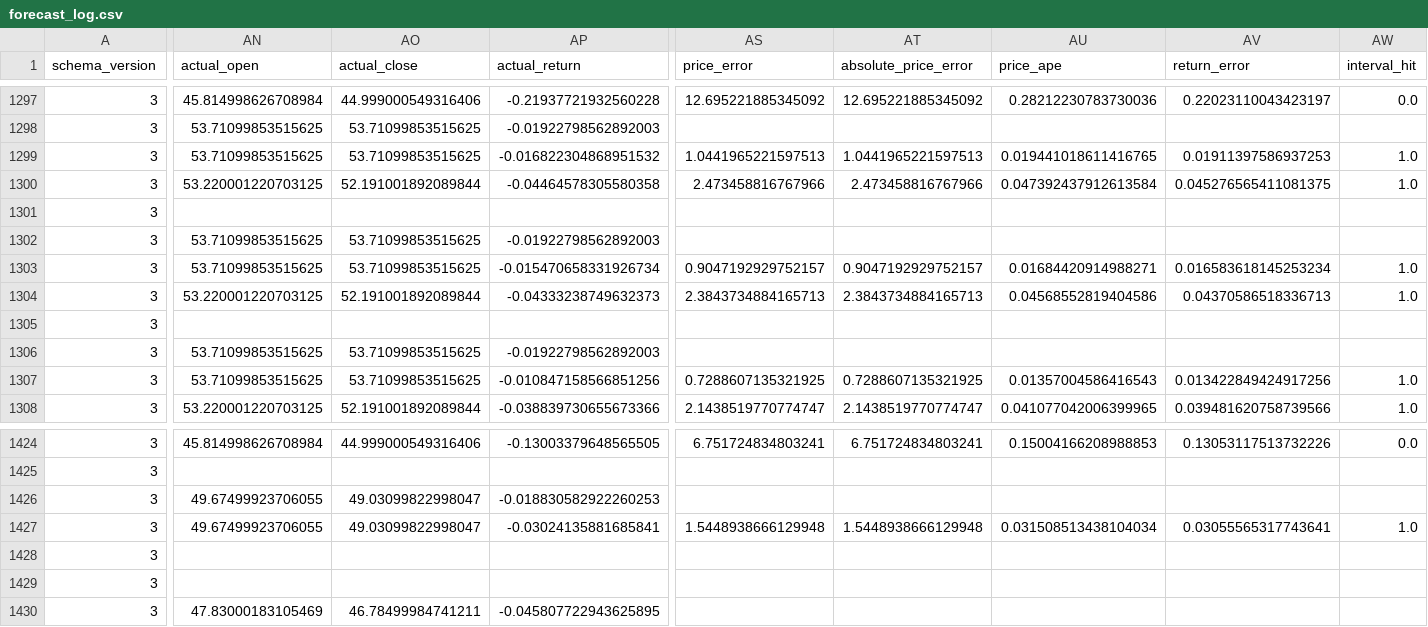
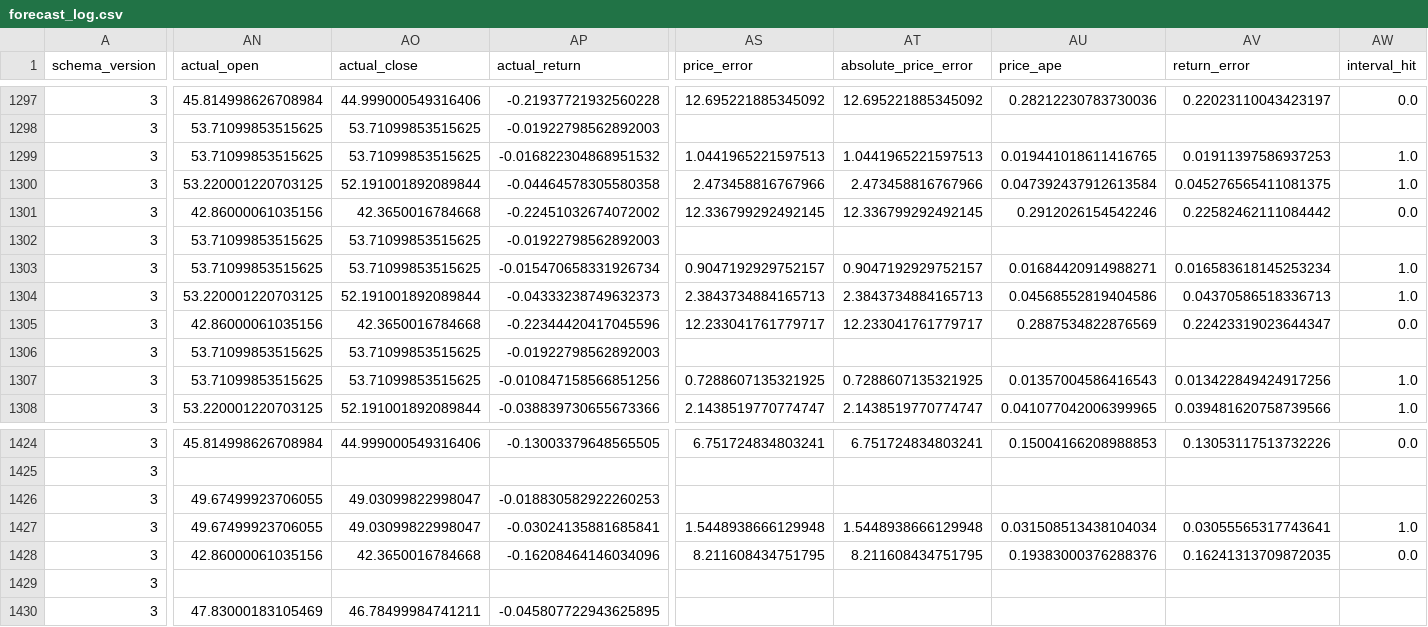
Before and after one commit to namyikim/predict_stock, a CSV file: forecast_history/silver/forecast_log.csv, drawn as a sheet; only a part is shown, gaps mark what is left out; the diff covers the shown part only; the diff names each change by its address in the sheet, - before the commit and + after, or states it on an @@ line.

```diff
--- a/forecast_history/silver/forecast_log.csv
+++ b/forecast_history/silver/forecast_log.csv
-AN1301 (actual_open): (empty)
+AN1301 (actual_open): 42.86000061035156
-AO1301 (actual_close): (empty)
+AO1301 (actual_close): 42.3650016784668
-AP1301 (actual_return): (empty)
+AP1301 (actual_return): -0.22451032674072002
-AS1301 (price_error): (empty)
+AS1301 (price_error): 12.336799292492145
-AT1301 (absolute_price_error): (empty)
+AT1301 (absolute_price_error): 12.336799292492145
-AU1301 (price_ape): (empty)
+AU1301 (price_ape): 0.2912026154542246
-AV1301 (return_error): (empty)
+AV1301 (return_error): 0.22582462111084442
-AW1301 (interval_hit): (empty)
+AW1301 (interval_hit): 0.0
-AN1305 (actual_open): (empty)
+AN1305 (actual_open): 42.86000061035156
-AO1305 (actual_close): (empty)
+AO1305 (actual_close): 42.3650016784668
-AP1305 (actual_return): (empty)
+AP1305 (actual_return): -0.22344420417045596
-AS1305 (price_error): (empty)
+AS1305 (price_error): 12.233041761779717
-AT1305 (absolute_price_error): (empty)
+AT1305 (absolute_price_error): 12.233041761779717
-AU1305 (price_ape): (empty)
+AU1305 (price_ape): 0.2887534822876569
-AV1305 (return_error): (empty)
+AV1305 (return_error): 0.22423319023644347
-AW1305 (interval_hit): (empty)
+AW1305 (interval_hit): 0.0
-AN1428 (actual_open): (empty)
+AN1428 (actual_open): 42.86000061035156
-AO1428 (actual_close): (empty)
+AO1428 (actual_close): 42.3650016784668
-AP1428 (actual_return): (empty)
+AP1428 (actual_return): -0.16208464146034096
-AS1428 (price_error): (empty)
+AS1428 (price_error): 8.211608434751795
-AT1428 (absolute_price_error): (empty)
+AT1428 (absolute_price_error): 8.211608434751795
-AU1428 (price_ape): (empty)
+AU1428 (price_ape): 0.19383000376288376
-AV1428 (return_error): (empty)
+AV1428 (return_error): 0.16241313709872035
-AW1428 (interval_hit): (empty)
+AW1428 (interval_hit): 0.0
```
Also changed, not shown: 51 edited cells elsewhere in this file, forecast_history/gold/daily_forecast_comparison.csv, forecast_history/gold/forecast_accuracy_summary.csv, 4 other files.
